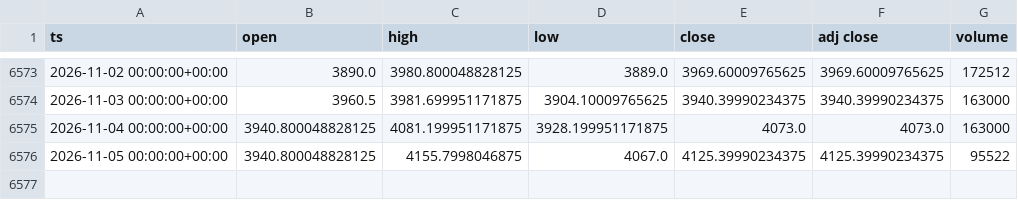
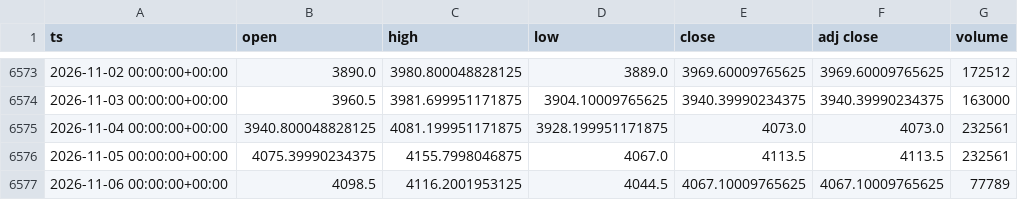
Before and after one commit to dayfartrade/north, a CSV file: data/gc/GC_1d.csv, drawn as a sheet; only a part is shown, gaps mark what is left out.

```diff
--- a/data/gc/GC_1d.csv
+++ b/data/gc/GC_1d.csv
@@ -6574,3 +6574,4 @@ ts,open,high,low,close,adj close,volume
 2026-11-03 00:00:00+00:00,3960.5,3981.699951171875,3904.10009765625,3940.39990234375,3940.39990234375,163000
-2026-11-04 00:00:00+00:00,3940.800048828125,4081.199951171875,3928.199951171875,4073.0,4073.0,163000
-2026-11-05 00:00:00+00:00,3940.800048828125,4155.7998046875,4067.0,4125.39990234375,4125.39990234375,95522
+2026-11-04 00:00:00+00:00,3940.800048828125,4081.199951171875,3928.199951171875,4073.0,4073.0,232561
+2026-11-05 00:00:00+00:00,4075.39990234375,4155.7998046875,4067.0,4113.5,4113.5,232561
+2026-11-06 00:00:00+00:00,4098.5,4116.2001953125,4044.5,4067.10009765625,4067.10009765625,77789
```
